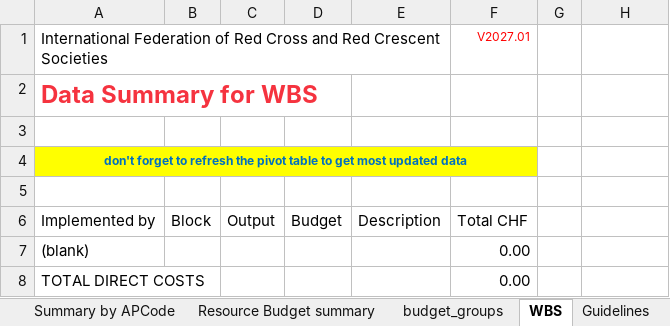
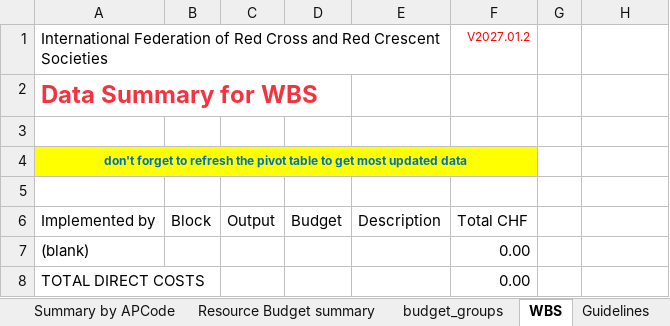
Before and after one commit to IFRCGo/go-api, an Excel workbook: go-static/files/dref/budget_template.xlsm, sheet WBS, drawn as a sheet; values as stored, in another font and other column widths than the file's, no borders; the diff names each change by its address in the sheet, - before the commit and + after, or states it on an @@ line.

```diff
--- a/go-static/files/dref/budget_template.xlsm (sheet WBS)
+++ b/go-static/files/dref/budget_template.xlsm (sheet WBS)
-F1: V2027.01
+F1: V2027.01.2
```
Also changed, not shown: sheet Guidelines, sheet budget_tool.
